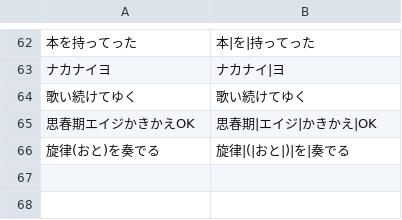
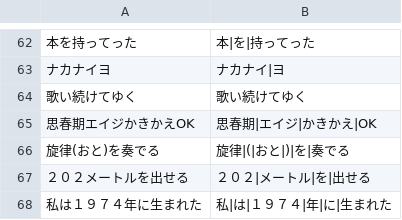
Before and after one commit to matthewmorrone/Kioku, a TSV file: scripts/segmentation-eval/data/named-cases.tsv, drawn as a sheet; only a part is shown, gaps mark what is left out.

```diff
--- a/scripts/segmentation-eval/data/named-cases.tsv
+++ b/scripts/segmentation-eval/data/named-cases.tsv
@@ -66 +66,3 @@
 旋律(おと)を奏でる	旋律|(|おと|)|を|奏でる
+２０２メートルを出せる	２０２|メートル|を|出せる
+私は１９７４年に生まれた	私|は|１９７４|年|に|生まれた
```
Also changed, not shown: 1 other file.
